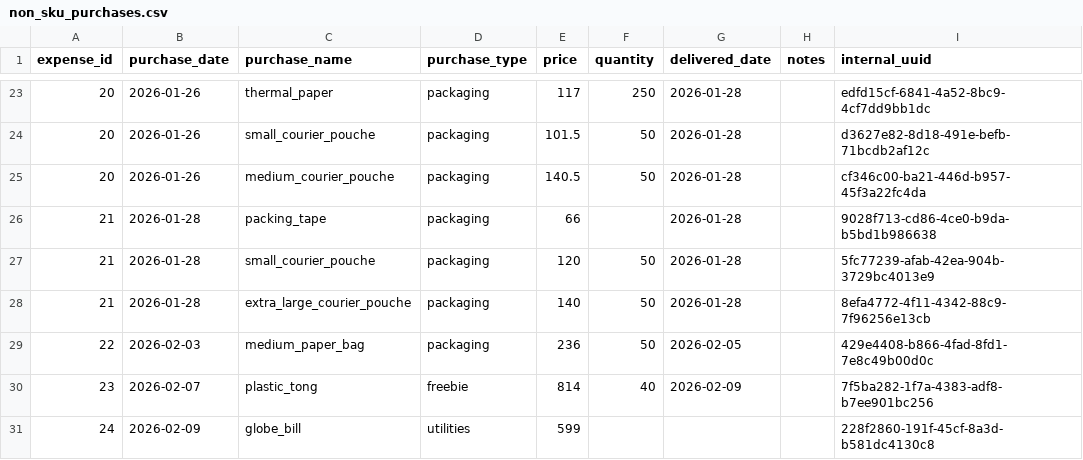
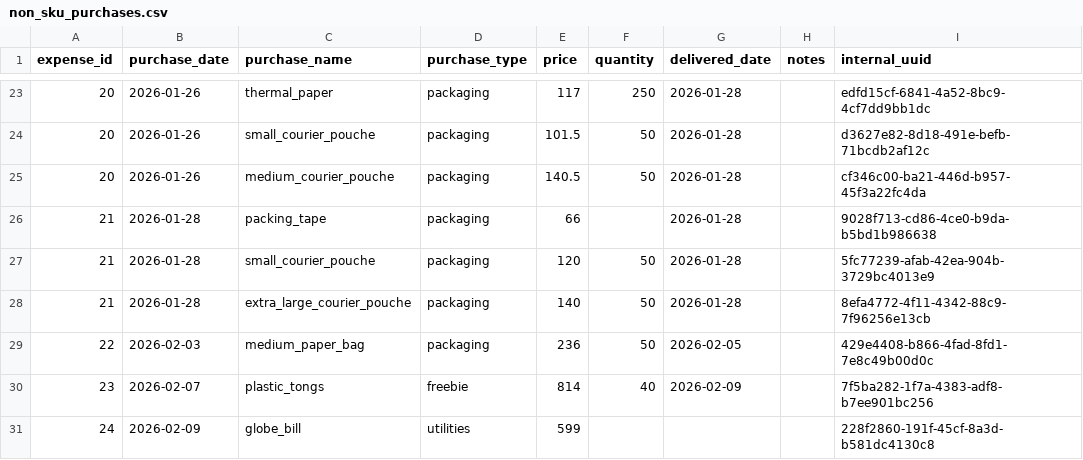
Before and after one commit to barkworthy/bark-worthy-dbt, a CSV file: bark_warehouse/seeds/google_sheets/non_sku_purchases.csv, drawn as a sheet; only a part is shown, gaps mark what is left out; the diff names each change by its address in the sheet, - before the commit and + after, or states it on an @@ line.

Commit message:
updated seed and removed temp github test

```diff
--- a/bark_warehouse/seeds/google_sheets/non_sku_purchases.csv
+++ b/bark_warehouse/seeds/google_sheets/non_sku_purchases.csv
-C30 (purchase_name): plastic_tong
+C30 (purchase_name): plastic_tongs
```
Also changed, not shown: 1 other file.
